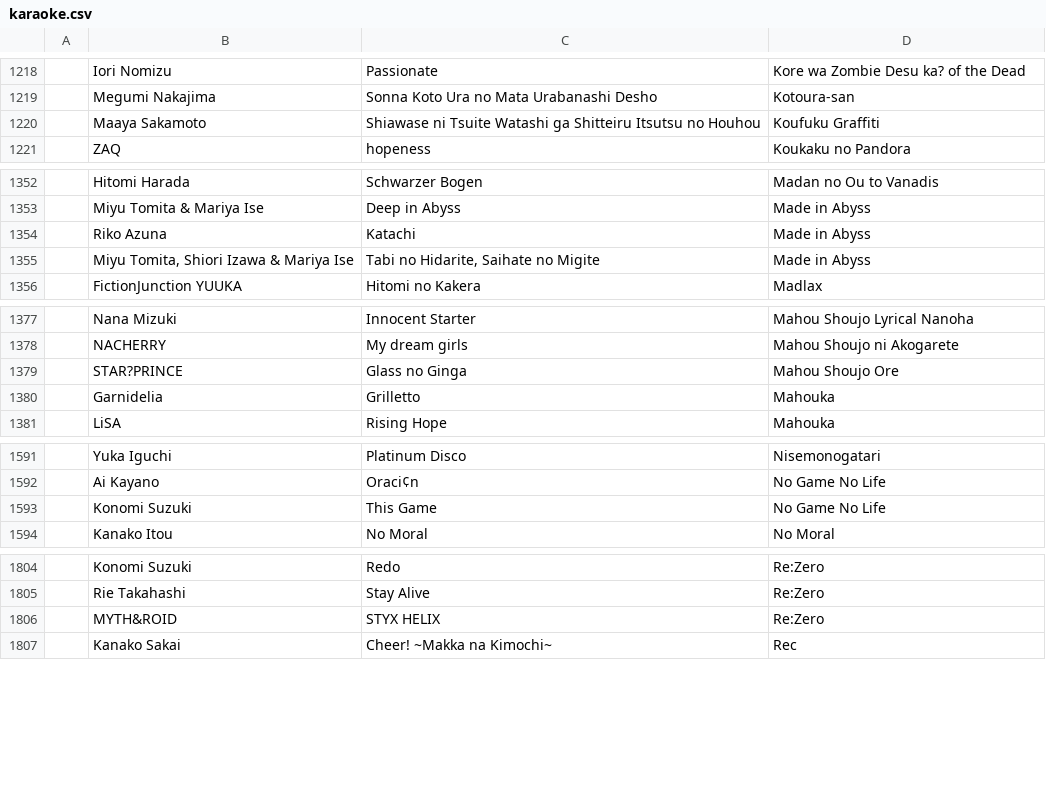
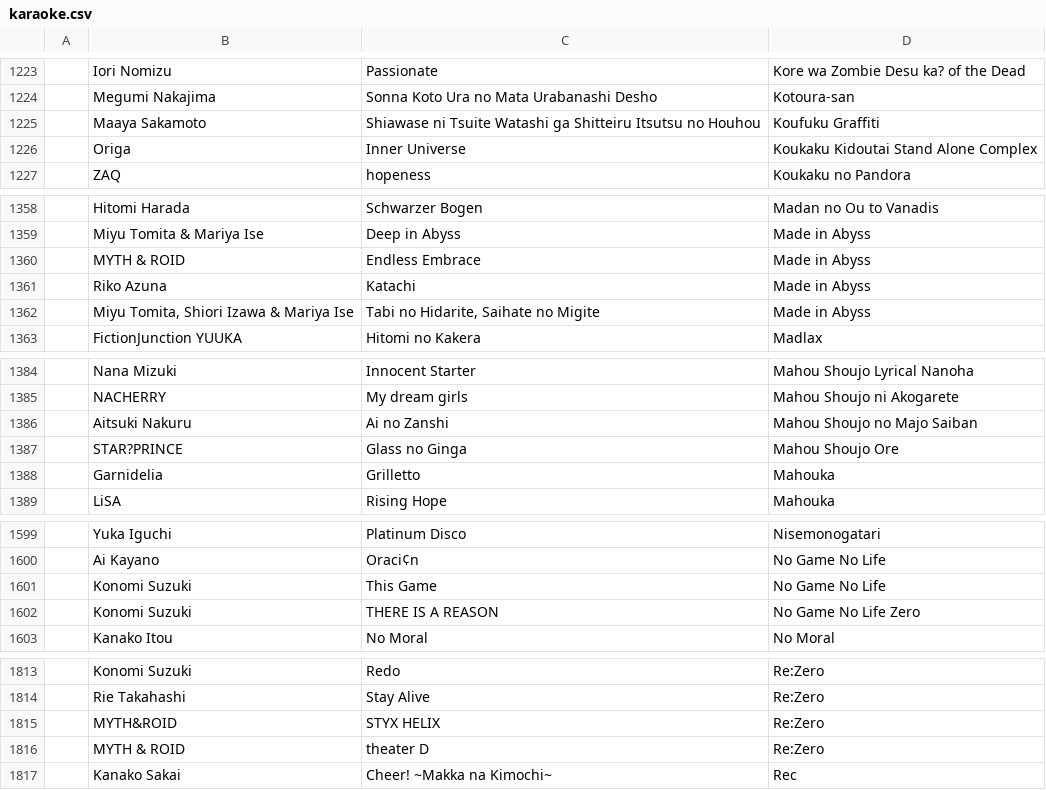
Before and after one commit to HNTA-Club/website, a CSV file: _includes/karaoke.csv, drawn as a sheet; only a part is shown, gaps mark what is left out; the diff covers the shown part only; the diff names each change by its address in the sheet, - before the commit and + after, or states it on an @@ line.

```diff
--- a/_includes/karaoke.csv
+++ b/_includes/karaoke.csv
+row 1226:  | Origa | Inner Universe | Koukaku Kidoutai Stand Alone Complex
+row 1360:  | MYTH & ROID | Endless Embrace | Made in Abyss
+row 1386:  | Aitsuki Nakuru | Ai no Zanshi | Mahou Shoujo no Majo Saiban
+row 1602:  | Konomi Suzuki | THERE IS A REASON | No Game No Life Zero
+row 1816:  | MYTH & ROID | theater D | Re:Zero
```
Also changed, not shown: 8 added rows elsewhere in this file.
